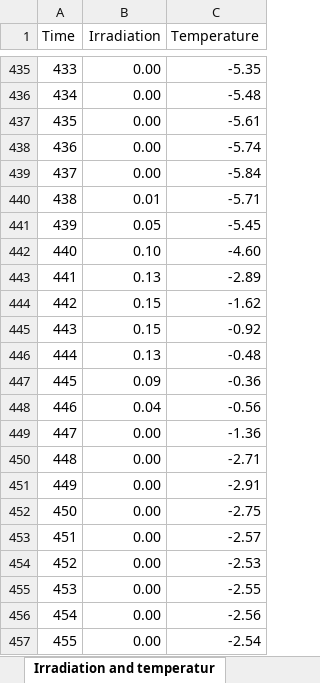
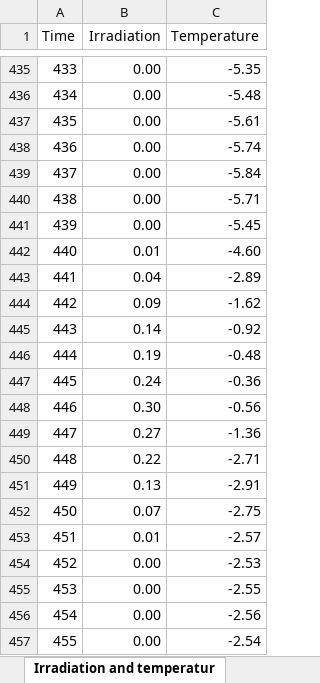
Before and after one commit to luisa-brueser/Optimization_Contracting, an Excel workbook: src/pv_optimizer_contracting/data_input_one_month_30_household_3_cars_140kWh_base.xlsx, sheet Irradiation and temperatur, drawn as a sheet; only a part is shown, gaps mark what is left out; values as stored, in another font and other column widths than the file's, no borders; the diff covers the shown part only; the diff names each change by its address in the sheet, - before the commit and + after, or states it on an @@ line.

Commit message:
no message

```diff
--- a/src/pv_optimizer_contracting/data_input_one_month_30_household_3_cars_140kWh_base.xlsx (sheet Irradiation and temperatur)
+++ b/src/pv_optimizer_contracting/data_input_one_month_30_household_3_cars_140kWh_base.xlsx (sheet Irradiation and temperatur)
-B440 (Irradiation): 0.01
+B440 (Irradiation): 0.00
-B441 (Irradiation): 0.05
+B441 (Irradiation): 0.00
-B442 (Irradiation): 0.10
+B442 (Irradiation): 0.01
-B443 (Irradiation): 0.13
+B443 (Irradiation): 0.04
-B444 (Irradiation): 0.15
+B444 (Irradiation): 0.09
-B445 (Irradiation): 0.15
+B445 (Irradiation): 0.14
-B446 (Irradiation): 0.13
+B446 (Irradiation): 0.19
-B447 (Irradiation): 0.09
+B447 (Irradiation): 0.24
-B448 (Irradiation): 0.04
+B448 (Irradiation): 0.30
-B449 (Irradiation): 0.00
+B449 (Irradiation): 0.27
-B450 (Irradiation): 0.00
+B450 (Irradiation): 0.22
-B451 (Irradiation): 0.00
+B451 (Irradiation): 0.13
-B452 (Irradiation): 0.00
+B452 (Irradiation): 0.07
-B453 (Irradiation): 0.00
+B453 (Irradiation): 0.01
```
Also changed, not shown: 389 edited cells elsewhere in this sheet, sheet Costs default, sheet Costs new investments, sheet General Data, sheet Costs insulation, other sheet tabs, formulas that keep their value.
